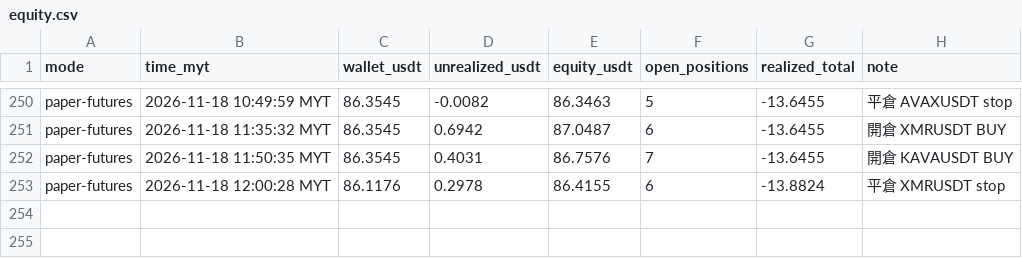
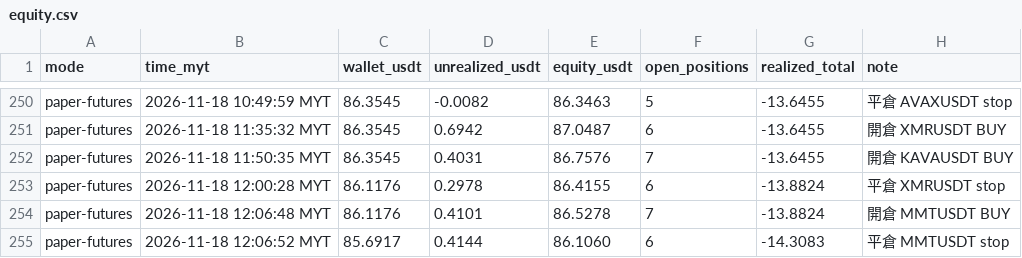
Before and after one commit to allenzeng060-lgtm/trade-dashboard, a CSV file: data/ledgers/trading-journal/futures_hf15m/equity.csv, drawn as a sheet; only a part is shown, gaps mark what is left out; the diff names each change by its address in the sheet, - before the commit and + after, or states it on an @@ line.

```diff
--- a/data/ledgers/trading-journal/futures_hf15m/equity.csv
+++ b/data/ledgers/trading-journal/futures_hf15m/equity.csv
+row 254: paper-futures | 2026-11-18 12:06:48 MYT | 86.1176 | 0.4101 | 86.5278 | 7 | -13.8824 | 開倉 MMTUSDT BUY
+row 255: paper-futures | 2026-11-18 12:06:52 MYT | 85.6917 | 0.4144 | 86.1060 | 6 | -14.3083 | 平倉 MMTUSDT stop
```
Also changed, not shown: data/ledgers/trading-journal/futures_1h/equity.csv, data/ledgers/trading-journal/futures_hf15m/trades.csv, 24 other files.
